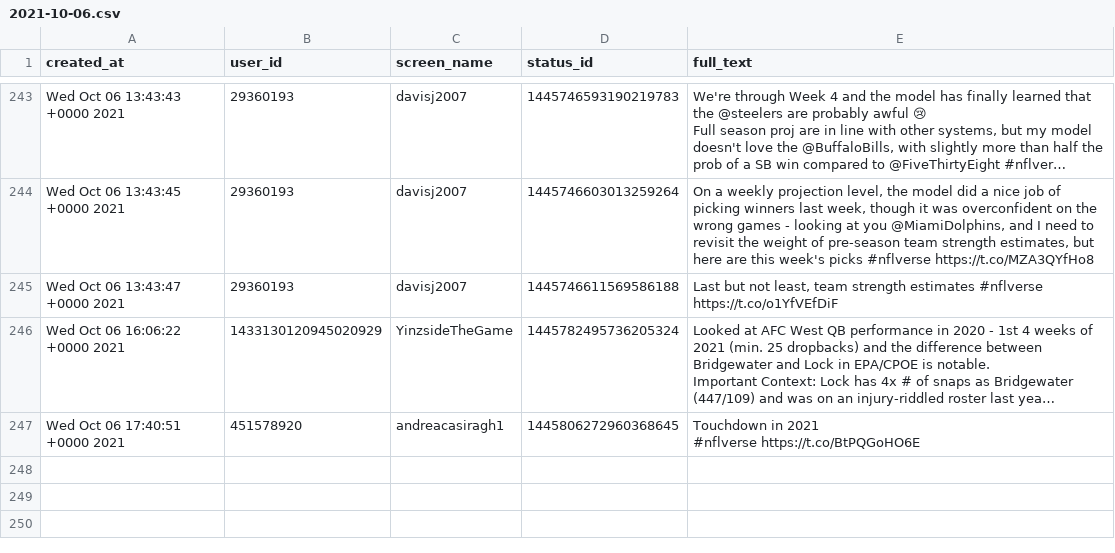
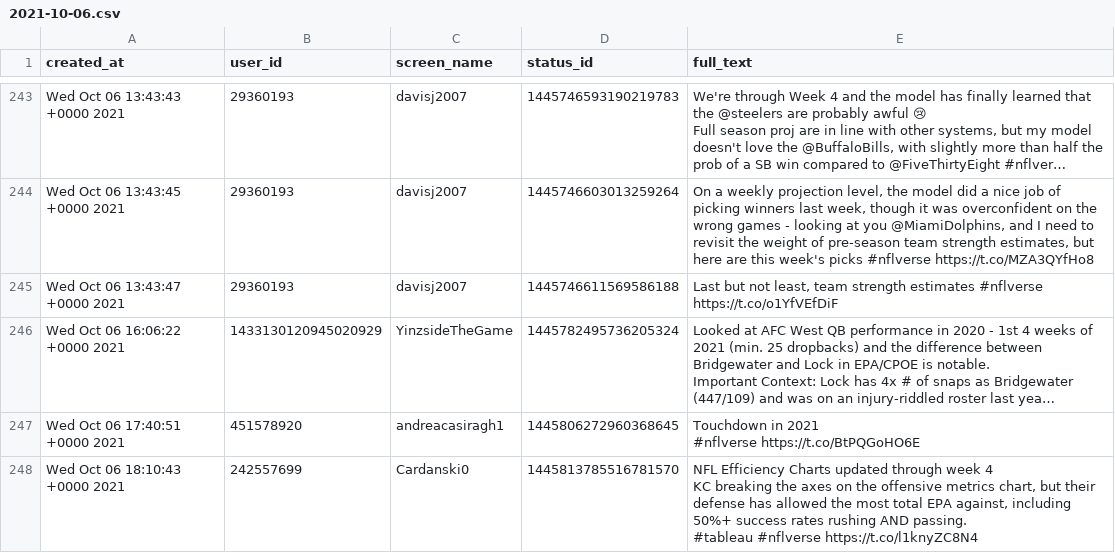
Before and after one commit to nflverse/nflversetweets, a CSV file: data/2021-10-06.csv, drawn as a sheet; only a part is shown, gaps mark what is left out; long unchanged cells end in …; ↵ is a line break in a cell; the diff names each change by its address in the sheet, - before the commit and + after, or states it on an @@ line.

```diff
--- a/data/2021-10-06.csv
+++ b/data/2021-10-06.csv
+row 248: Wed Oct 06 18:10:43 +0000 2021 | 242557699 | Cardanski0 | 1445813785516781570 | NFL Efficiency Charts updated through week 4 ↵ KC breaking the axes on the offensive metrics chart, but their defense has allowed the most total EPA against, including 50%+ success rates rushing AND passing. ↵ #tableau #nflverse https://t.co/l1knyZC8N4
```
Also changed, not shown: 1 other file.
